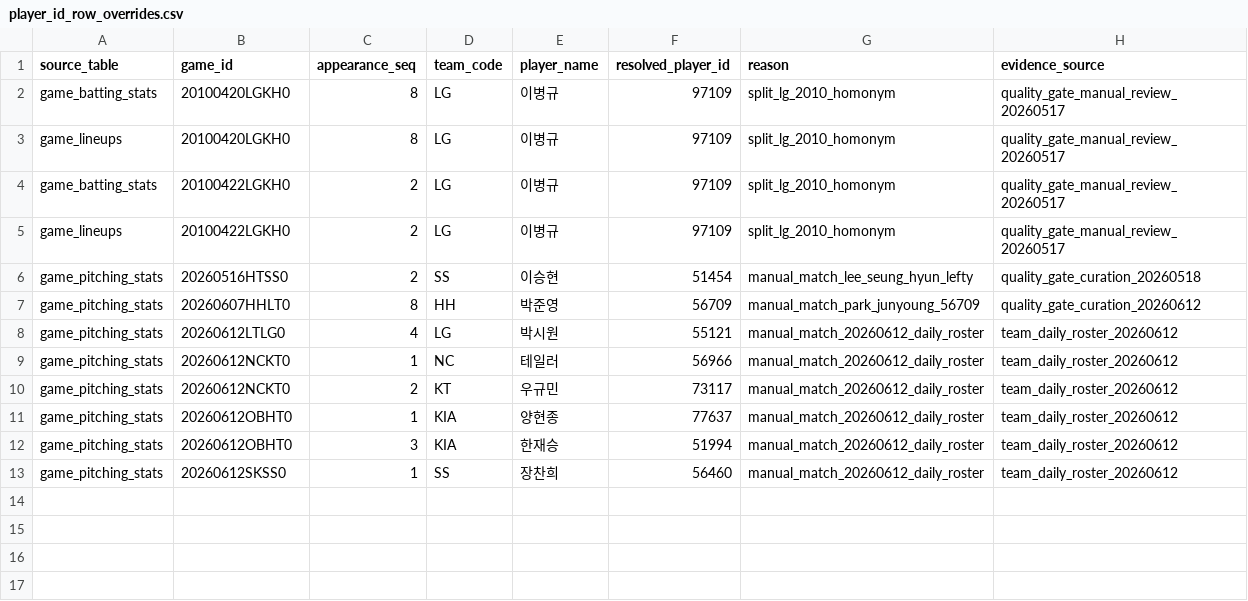
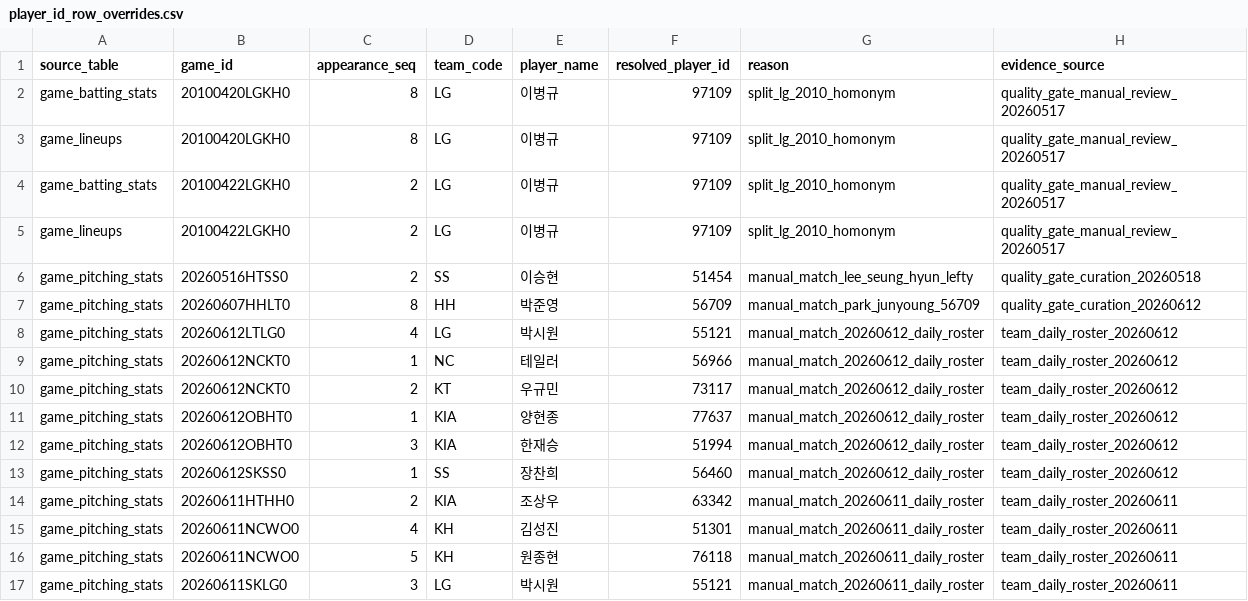
Before and after one commit to rkdansdlf/KBO_playwright, a CSV file: data/player_id_row_overrides.csv, drawn as a sheet; the diff names each change by its address in the sheet, - before the commit and + after, or states it on an @@ line.

```diff
--- a/data/player_id_row_overrides.csv
+++ b/data/player_id_row_overrides.csv
+row 14: game_pitching_stats | 20260611HTHH0 | 2 | KIA | 조상우 | 63342 | manual_match_20260611_daily_roster | team_daily_roster_20260611
+row 15: game_pitching_stats | 20260611NCWO0 | 4 | KH | 김성진 | 51301 | manual_match_20260611_daily_roster | team_daily_roster_20260611
+row 16: game_pitching_stats | 20260611NCWO0 | 5 | KH | 원종현 | 76118 | manual_match_20260611_daily_roster | team_daily_roster_20260611
+row 17: game_pitching_stats | 20260611SKLG0 | 3 | LG | 박시원 | 55121 | manual_match_20260611_daily_roster | team_daily_roster_20260611
```
Also changed, not shown: 34 other files.
